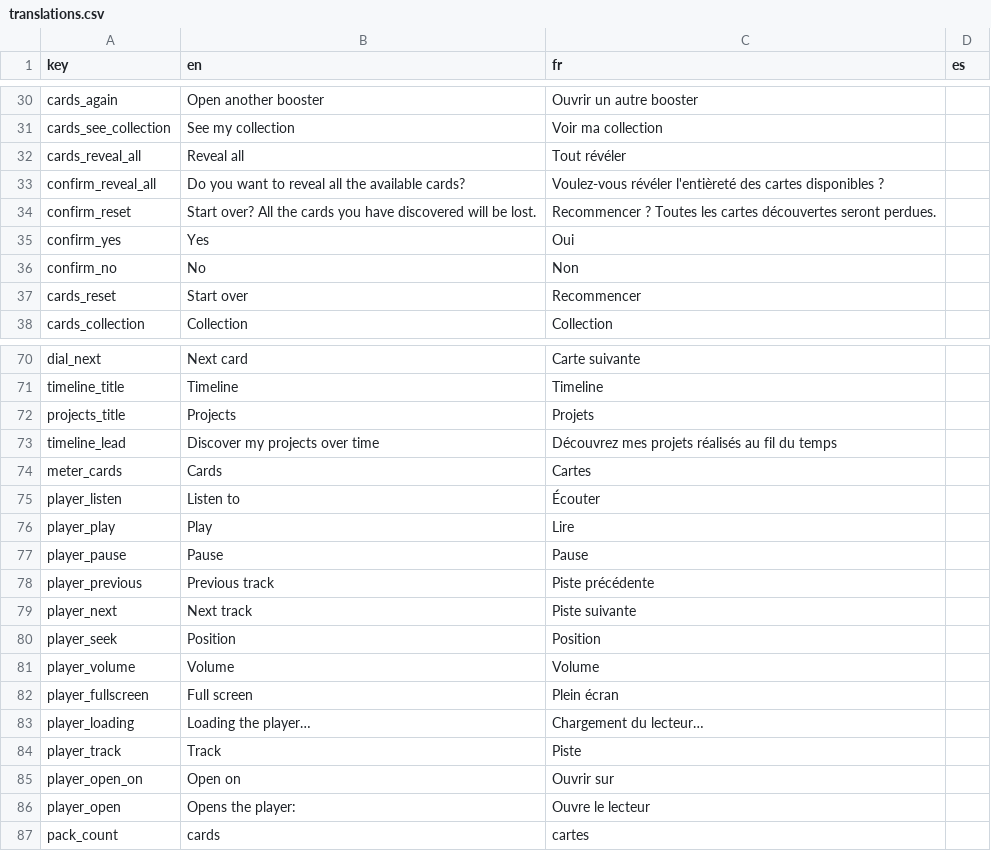
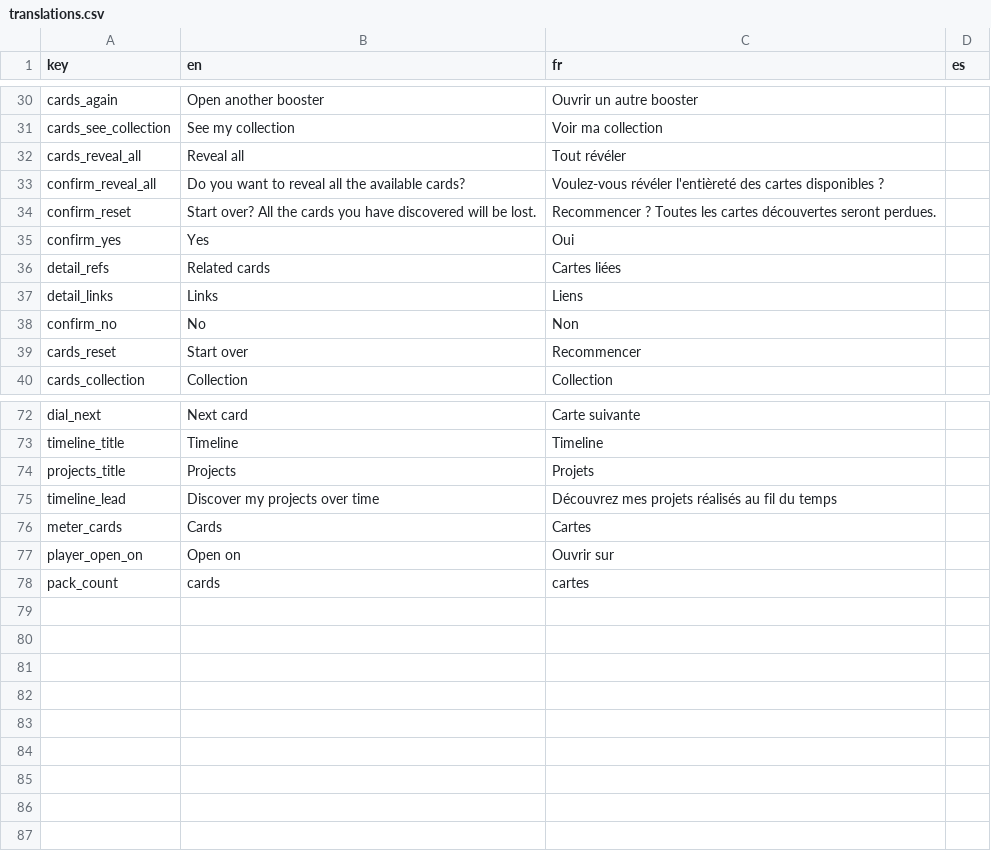
Before and after one commit to DavidTourdotFuentes/davidtourdotfuentes.github.io, a CSV file: translations.csv, drawn as a sheet; only a part is shown, gaps mark what is left out; removed rows and columns are numbered as before the commit, all else as after; the diff names each change by its address in the sheet, - before the commit and + after, or states it on an @@ line.

```diff
--- a/translations.csv
+++ b/translations.csv
+row 36: detail_refs | Related cards | Cartes liées
+row 37: detail_links | Links | Liens
-row 75: player_listen | Listen to | Écouter
-row 76: player_play | Play | Lire
-row 77: player_pause | Pause | Pause
-row 78: player_previous | Previous track | Piste précédente
-row 79: player_next | Next track | Piste suivante
-row 80: player_seek | Position | Position
-row 81: player_volume | Volume | Volume
-row 82: player_fullscreen | Full screen | Plein écran
-row 83: player_loading | Loading the player… | Chargement du lecteur…
-row 84: player_track | Track | Piste
-row 86: player_open | Opens the player: | Ouvre le lecteur
```
Also changed, not shown: 7 other files.
